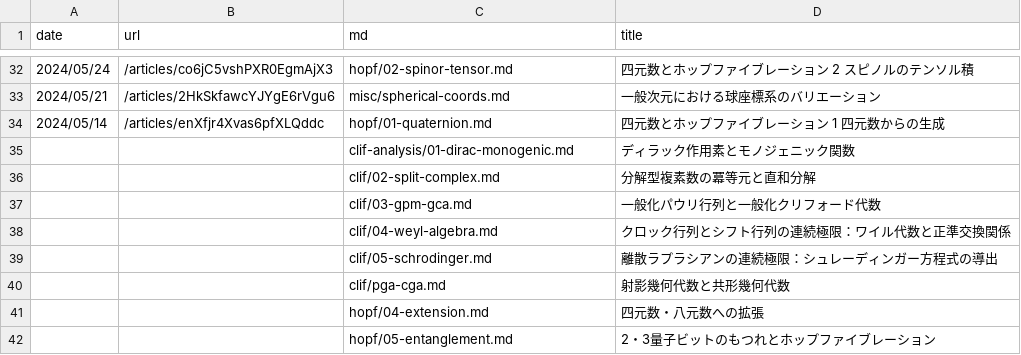
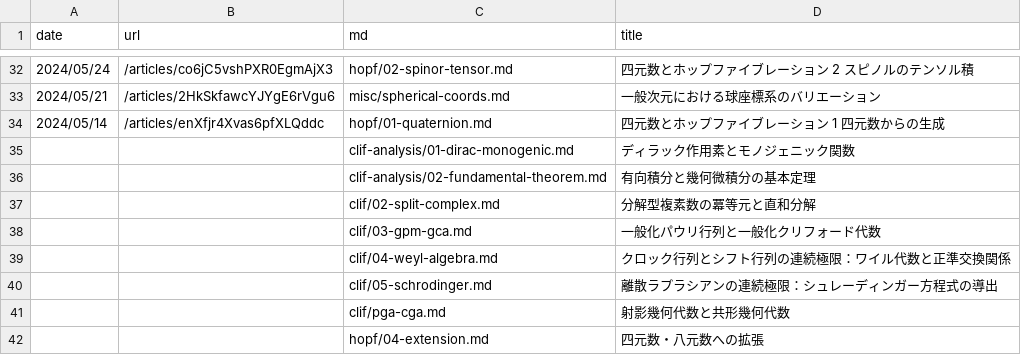
Before and after one commit to 7shi/hypercomplex, a TSV file: articles.tsv, drawn as a sheet; only a part is shown, gaps mark what is left out; the shorter side is filled out with more unchanged rows.

Commit message:
clif-analysis/02: 有向積分と幾何微積分の基本定理を追加し、レビューを反映

```diff
--- a/articles.tsv
+++ b/articles.tsv
@@ -35,2 +35,3 @@ date	url	md	title
 		clif-analysis/01-dirac-monogenic.md	ディラック作用素とモノジェニック関数
+		clif-analysis/02-fundamental-theorem.md	有向積分と幾何微積分の基本定理
 		clif/02-split-complex.md	分解型複素数の冪等元と直和分解
```
Also changed, not shown: md.tsv, slugs.tsv, 10 other files.
